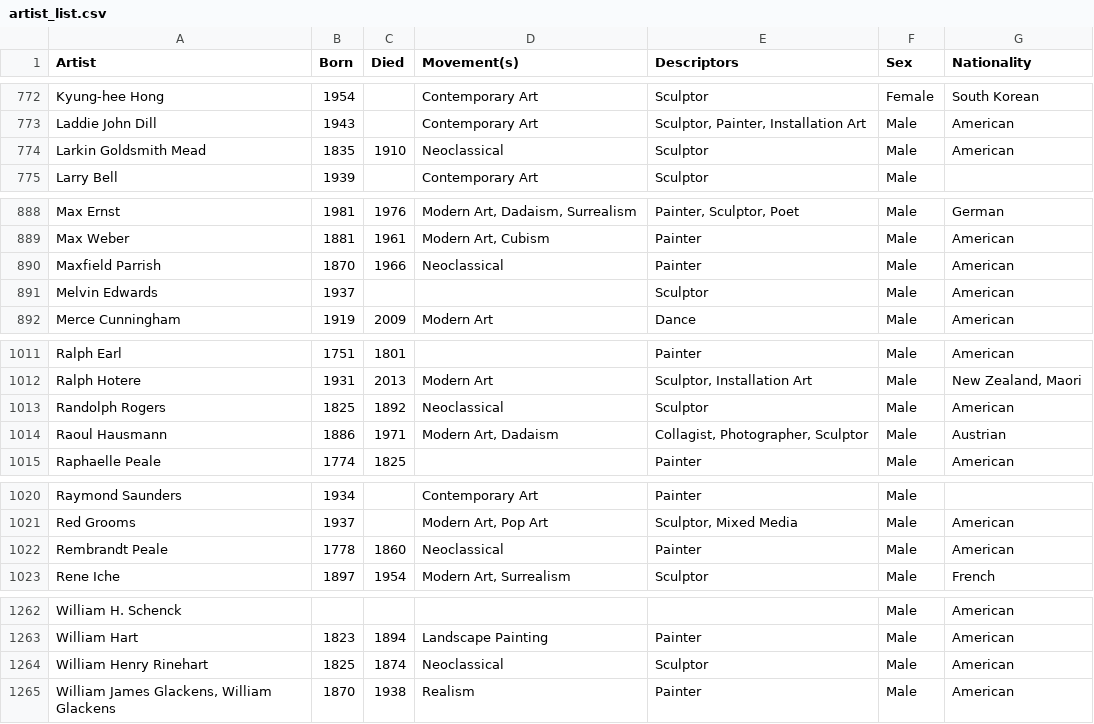
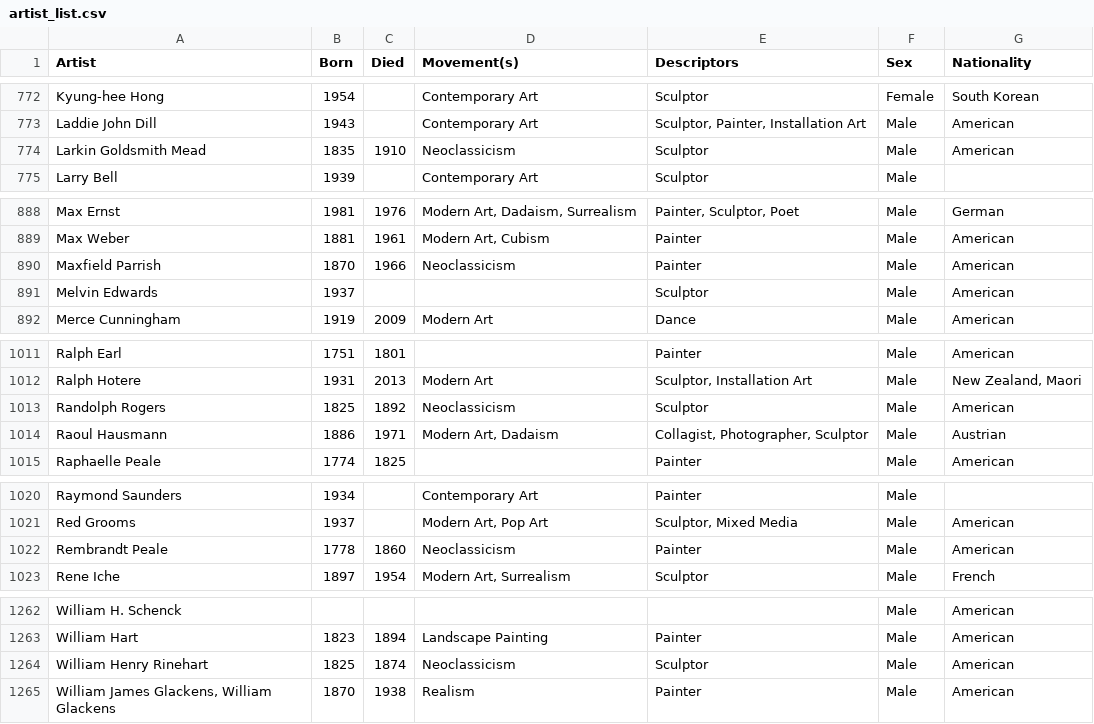
Before and after one commit to brianderdiarian/museumapp, a CSV file: app/artist_list.csv, drawn as a sheet; only a part is shown, gaps mark what is left out; the diff covers the shown part only.

```diff
--- a/app/artist_list.csv
+++ b/app/artist_list.csv
@@ -773,3 +773,3 @@ Kyung-hee Hong,1954,,Contemporary Art,Sculptor,Female,South Korean
 Laddie John Dill,1943,,Contemporary Art,"Sculptor, Painter, Installation Art",Male,American
-Larkin Goldsmith Mead,1835,1910,Neoclassical,Sculptor,Male,American
+Larkin Goldsmith Mead,1835,1910,Neoclassicism,Sculptor,Male,American
 Larry Bell,1939,,Contemporary Art,Sculptor,Male,
@@ -889,3 +889,3 @@ Max Ernst,1981,1976,"Modern Art, Dadaism, Surrealism","Painter, Sculptor, Poet",
 Max Weber,1881,1961,"Modern Art, Cubism",Painter,Male,American
-Maxfield Parrish,1870,1966,Neoclassical,Painter,Male,American
+Maxfield Parrish,1870,1966,Neoclassicism,Painter,Male,American
 Melvin Edwards,1937,,,Sculptor,Male,American
@@ -1012,3 +1012,3 @@ Ralph Earl,1751,1801,,Painter,Male,American
 Ralph Hotere,1931,2013,Modern Art,"Sculptor, Installation Art",Male,"New Zealand, Maori"
-Randolph Rogers,1825,1892,Neoclassical,Sculptor,Male,American
+Randolph Rogers,1825,1892,Neoclassicism,Sculptor,Male,American
 Raoul Hausmann,1886,1971,"Modern Art, Dadaism","Collagist, Photographer, Sculptor",Male,Austrian
@@ -1021,3 +1021,3 @@ Raymond Saunders,1934,,Contemporary Art,Painter,Male,
 Red Grooms,1937,,"Modern Art, Pop Art","Sculptor, Mixed Media",Male,American
-Rembrandt Peale,1778,1860,Neoclassical,Painter,Male,American
+Rembrandt Peale,1778,1860,Neoclassicism,Painter,Male,American
 Rene Iche,1897,1954,"Modern Art, Surrealism",Sculptor,Male,French
@@ -1263,3 +1263,3 @@ William H. Schenck,,,,,Male,American
 William Hart,1823,1894,Landscape Painting,Painter,Male,American
-William Henry Rinehart,1825,1874,Neoclassical,Sculptor,Male,American
+William Henry Rinehart,1825,1874,Neoclassicism,Sculptor,Male,American
 "William James Glackens, William Glackens",1870,1938,Realism,Painter,Male,American
```
Also changed, not shown: 5 edited cells elsewhere in this file, 7 other files.
